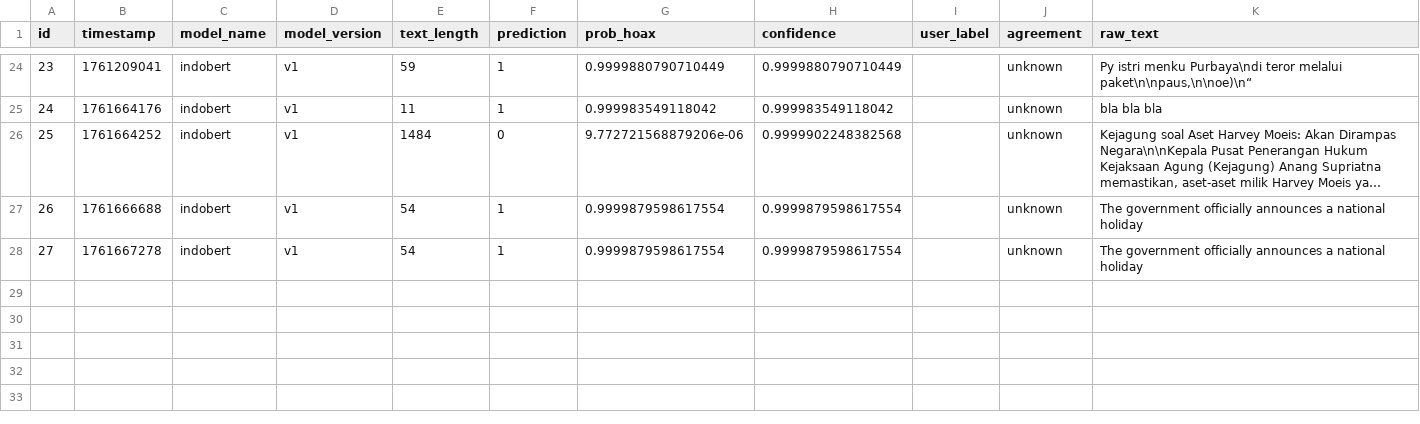
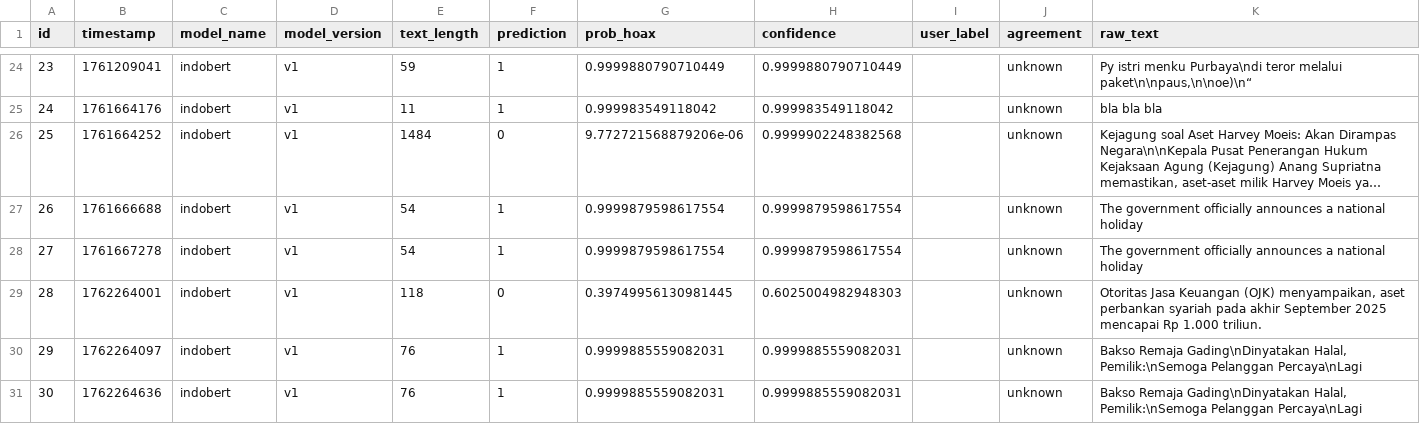
Before and after one commit to AgileSoftDev-2025/fakenewsdetection-INDOBERT, a CSV file: Model IndoBERT/data/feedback/feedback.csv, drawn as a sheet; only a part is shown, gaps mark what is left out; long unchanged cells end in ….

```diff
--- a/Model IndoBERT/data/feedback/feedback.csv
+++ b/Model IndoBERT/data/feedback/feedback.csv
@@ -28 +28,4 @@ id,timestamp,model_name,model_version,text_length,prediction,prob_hoax,confidenc
 27,1761667278,indobert,v1,54,1,0.9999879598617554,0.9999879598617554,,unknown,The government officially announces a national holiday
+28,1762264001,indobert,v1,118,0,0.39749956130981445,0.6025004982948303,,unknown,"Otoritas Jasa Keuangan (OJK) menyampaikan, aset perbankan syariah pada akhir September 2025 mencapai Rp 1.000 triliun."
+29,1762264097,indobert,v1,76,1,0.9999885559082031,0.9999885559082031,,unknown,"Bakso Remaja Gading\nDinyatakan Halal, Pemilik:\nSemoga Pelanggan Percaya\nLagi"
+30,1762264636,indobert,v1,76,1,0.9999885559082031,0.9999885559082031,,unknown,"Bakso Remaja Gading\nDinyatakan Halal, Pemilik:\nSemoga Pelanggan Percaya\nLagi"
```
Also changed, not shown: 7 other files.
